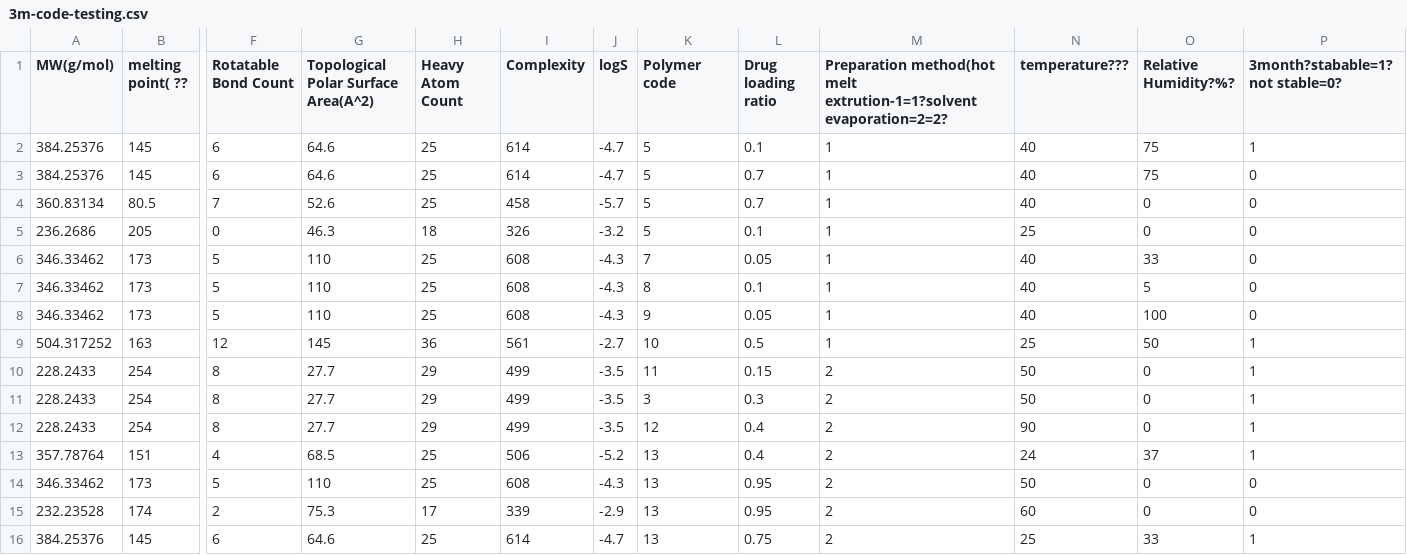
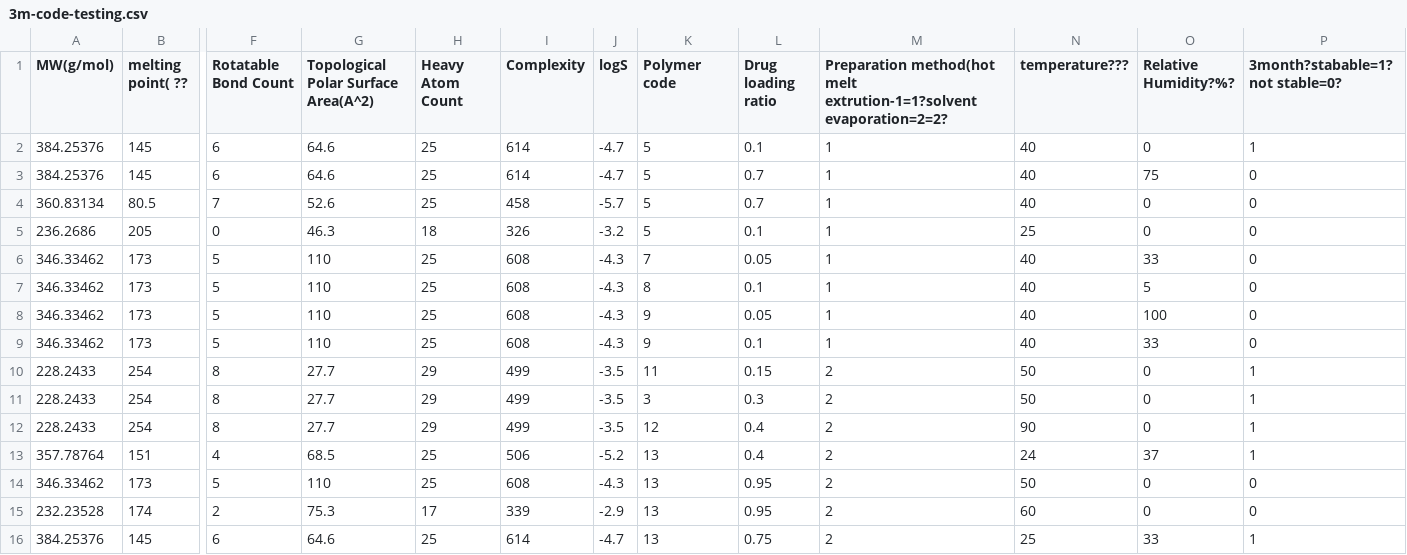
Before and after one commit to yezhuyifan/DeepPharm, a CSV file: net.mydreamy.mlpharmaceutics.soilddispersion/src/main/resources/3m-code-testing.csv, drawn as a sheet; only a part is shown, gaps mark what is left out; removed rows and columns are numbered as before the commit, all else as after; rows hold the shown columns only; the diff names each change by its address in the sheet, - before the commit and + after, or states it on an @@ line.

```diff
--- a/net.mydreamy.mlpharmaceutics.soilddispersion/src/main/resources/3m-code-testing.csv
+++ b/net.mydreamy.mlpharmaceutics.soilddispersion/src/main/resources/3m-code-testing.csv
-O2 (Relative Humidity?%?): 75
+O2 (Relative Humidity?%?): 0
-row 9: 504.317252 | 163 | 12 | 145 | 36 | 561 | -2.7 | 10 | 0.5 | 1 | 25 | 50 | 1
+row 9: 346.33462 | 173 | 5 | 110 | 25 | 608 | -4.3 | 9 | 0.1 | 1 | 40 | 33 | 0
```
Also changed, not shown: net.mydreamy.mlpharmaceutics.soilddispersion/src/main/resources/3m-code-tranning.csv.
